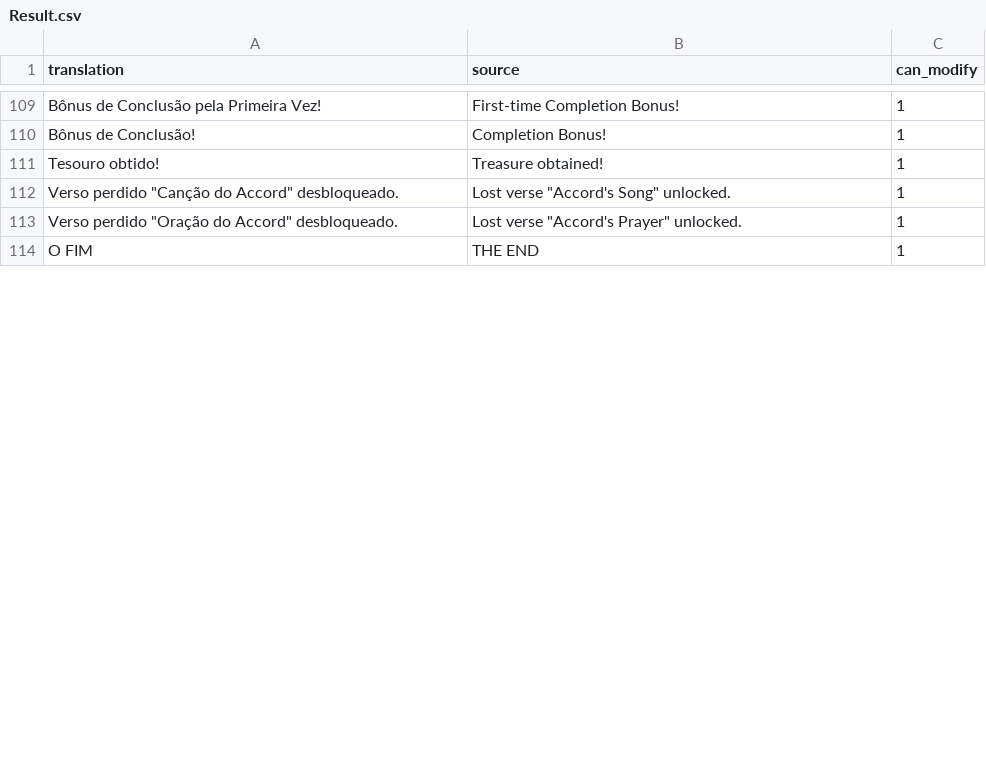
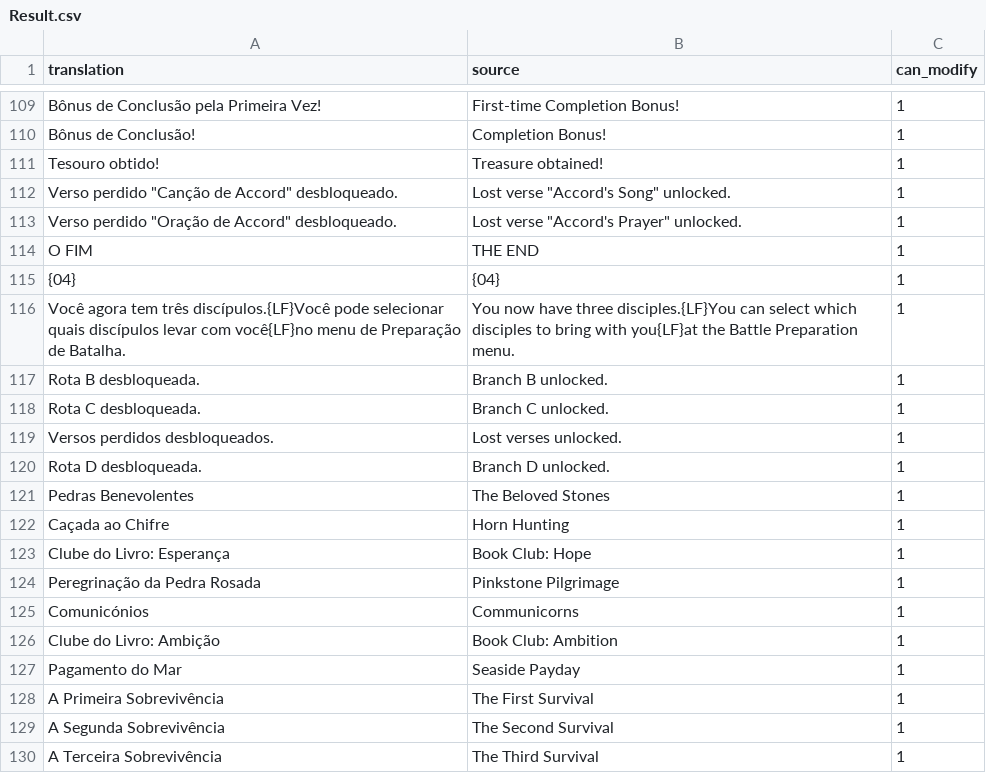
Before and after one commit to Arekushi/drakengard-3-pt-br-translation, a CSV file: texts/translation/Result.csv, drawn as a sheet; only a part is shown, gaps mark what is left out; the diff covers the shown part only.

Commit message:
📚 Update menu texts

```diff
--- a/texts/translation/Result.csv
+++ b/texts/translation/Result.csv
@@ -111,4 +111,20 @@
 "Tesouro obtido!","Treasure obtained!","1"
-"Verso perdido ""Canção do Accord"" desbloqueado.","Lost verse ""Accord's Song"" unlocked.","1"
-"Verso perdido ""Oração do Accord"" desbloqueado.","Lost verse ""Accord's Prayer"" unlocked.","1"
+"Verso perdido ""Canção de Accord"" desbloqueado.","Lost verse ""Accord's Song"" unlocked.","1"
+"Verso perdido ""Oração de Accord"" desbloqueado.","Lost verse ""Accord's Prayer"" unlocked.","1"
 "O FIM","THE END","1"
+"{04}","{04}","1"
+"Você agora tem três discípulos.{LF}Você pode selecionar quais discípulos levar com você{LF}no menu de Preparação de Batalha.","You now have three disciples.{LF}You can select which disciples to bring with you{LF}at the Battle Preparation menu.","1"
+"Rota B desbloqueada.","Branch B unlocked.","1"
+"Rota C desbloqueada.","Branch C unlocked.","1"
+"Versos perdidos desbloqueados.","Lost verses unlocked.","1"
+"Rota D desbloqueada.","Branch D unlocked.","1"
+"Pedras Benevolentes","The Beloved Stones","1"
+"Caçada ao Chifre","Horn Hunting","1"
+"Clube do Livro: Esperança","Book Club: Hope","1"
+"Peregrinação da Pedra Rosada","Pinkstone Pilgrimage","1"
+"Comunicónios","Communicorns","1"
+"Clube do Livro: Ambição","Book Club: Ambition","1"
+"Pagamento do Mar","Seaside Payday","1"
+"A Primeira Sobrevivência","The First Survival","1"
+"A Segunda Sobrevivência","The Second Survival","1"
+"A Terceira Sobrevivência","The Third Survival","1"
```
Also changed, not shown: 30 added rows and 18 edited cells elsewhere in this file, texts/translation/Common.csv, texts/translation/Option.csv, 1 other file.
